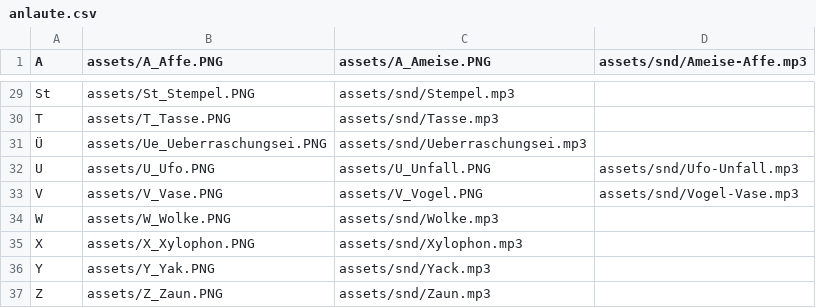
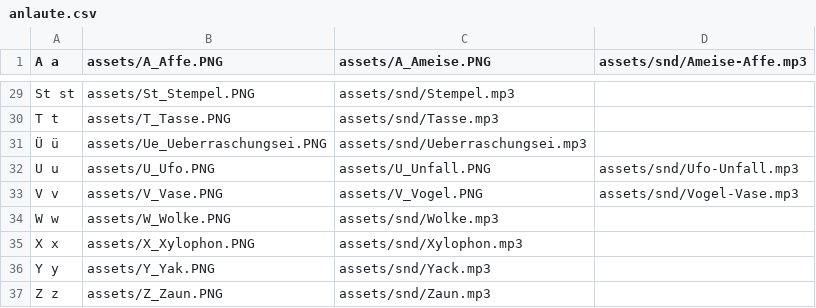
Before and after one commit to onecalfman/onecalfman.github.io, a CSV file: anlaute/anlaute.csv, drawn as a sheet; only a part is shown, gaps mark what is left out; the diff covers the shown part only; the diff names each change by its address in the sheet, - before the commit and + after, or states it on an @@ line.

```diff
--- a/anlaute/anlaute.csv
+++ b/anlaute/anlaute.csv
-A1: A
+A1: A a
-A29 (A a): St
+A29 (A a): St st
-A30 (A a): T
+A30 (A a): T t
-A31 (A a): Ü
+A31 (A a): Ü ü
-A32 (A a): U
+A32 (A a): U u
-A33 (A a): V
+A33 (A a): V v
-A34 (A a): W
+A34 (A a): W w
-A35 (A a): X
+A35 (A a): X x
-A36 (A a): Y
+A36 (A a): Y y
-A37 (A a): Z
+A37 (A a): Z z
```
Also changed, not shown: 27 edited cells elsewhere in this file, 1 other file.
